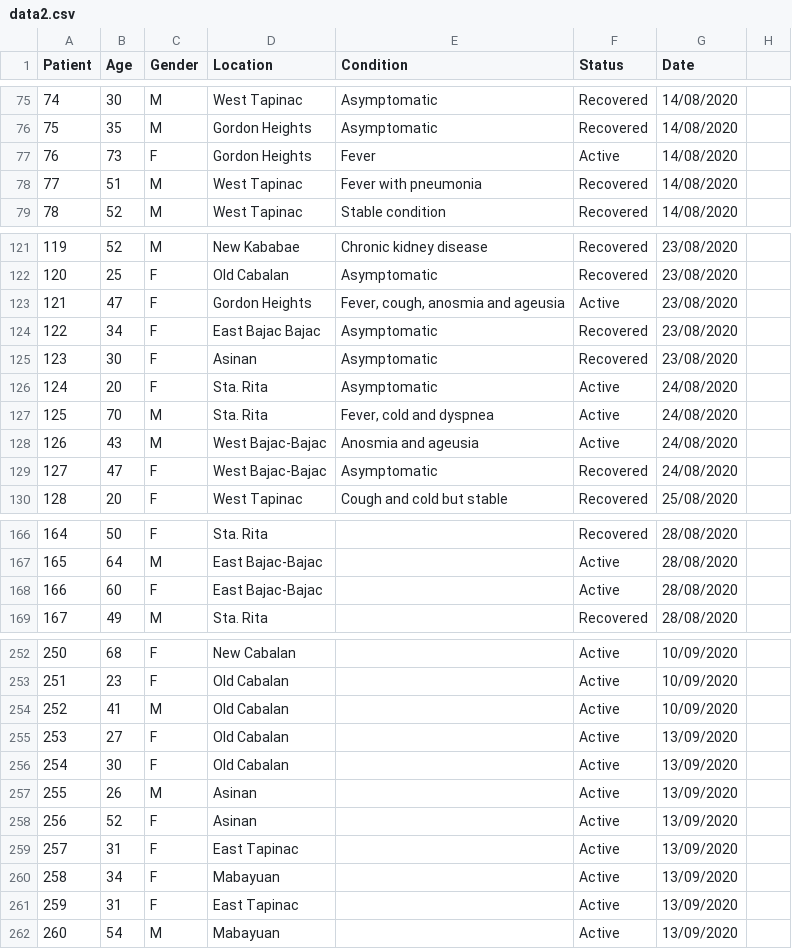
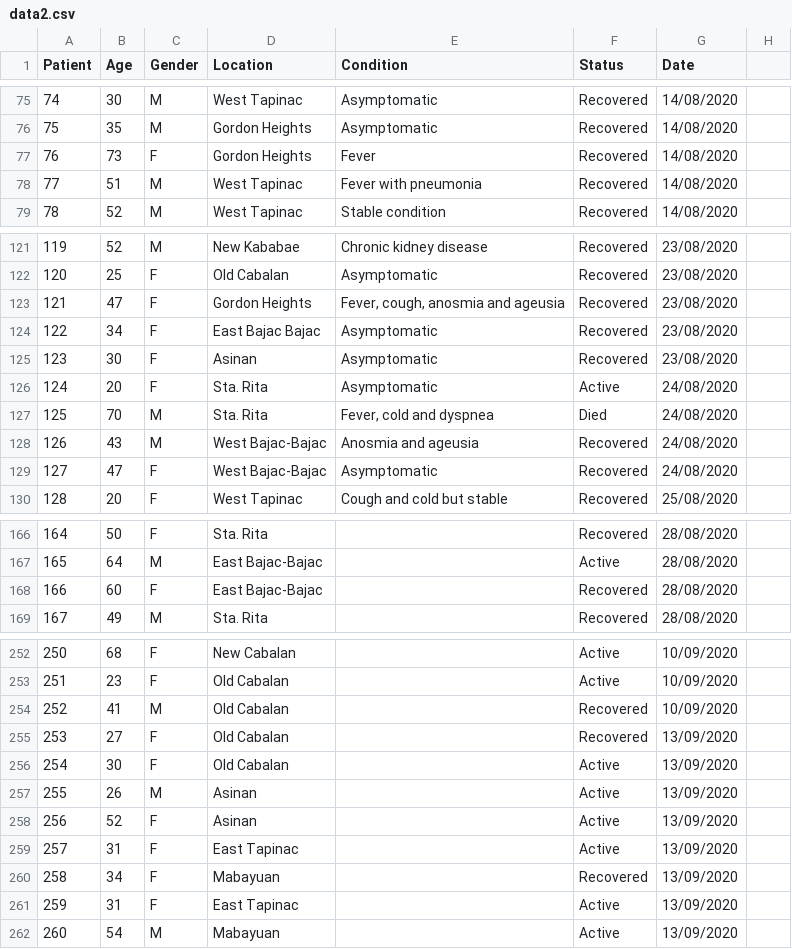
Before and after one commit to rsandagon/olongapo-covid-tracker, a CSV file: data/data2.csv, drawn as a sheet; only a part is shown, gaps mark what is left out; the diff covers the shown part only.

```diff
--- a/data/data2.csv
+++ b/data/data2.csv
@@ -76,3 +76,3 @@ Patient,Age,Gender,Location,Condition,Status,Date
 75,35,M,Gordon Heights,Asymptomatic,Recovered,14/08/2020
-76,73,F,Gordon Heights,Fever,Active,14/08/2020
+76,73,F,Gordon Heights,Fever,Recovered,14/08/2020
 77,51,M,West Tapinac,Fever with pneumonia,Recovered,14/08/2020
@@ -122,3 +122,3 @@ Patient,Age,Gender,Location,Condition,Status,Date
 120,25,F,Old Cabalan,Asymptomatic,Recovered,23/08/2020
-121,47,F,Gordon Heights,"Fever, cough, anosmia and ageusia",Active,23/08/2020
+121,47,F,Gordon Heights,"Fever, cough, anosmia and ageusia",Recovered,23/08/2020
 122,34,F,East Bajac Bajac,Asymptomatic,Recovered,23/08/2020
@@ -126,4 +126,4 @@ Patient,Age,Gender,Location,Condition,Status,Date
 124,20,F,Sta. Rita,Asymptomatic,Active,24/08/2020
-125,70,M,Sta. Rita,"Fever, cold and dyspnea",Active,24/08/2020
-126,43,M,West Bajac-Bajac,Anosmia and ageusia,Active,24/08/2020
+125,70,M,Sta. Rita,"Fever, cold and dyspnea",Died,24/08/2020
+126,43,M,West Bajac-Bajac,Anosmia and ageusia,Recovered,24/08/2020
 127,47,F,West Bajac-Bajac,Asymptomatic,Recovered,24/08/2020
@@ -167,3 +167,3 @@ Patient,Age,Gender,Location,Condition,Status,Date
 165,64,M,East Bajac-Bajac,,Active,28/08/2020
-166,60,F,East Bajac-Bajac,,Active,28/08/2020
+166,60,F,East Bajac-Bajac,,Recovered,28/08/2020
 167,49,M,Sta. Rita,,Recovered,28/08/2020
@@ -253,4 +253,4 @@ Patient,Age,Gender,Location,Condition,Status,Date
 251,23,F,Old Cabalan,,Active,10/09/2020
-252,41,M,Old Cabalan,,Active,10/09/2020
-253,27,F,Old Cabalan,,Active,13/09/2020
+252,41,M,Old Cabalan,,Recovered,10/09/2020
+253,27,F,Old Cabalan,,Recovered,13/09/2020
 254,30,F,Old Cabalan ,,Active,13/09/2020
@@ -259,3 +259,3 @@ Patient,Age,Gender,Location,Condition,Status,Date
 257,31,F,East Tapinac ,,Active,13/09/2020
-258,34,F,Mabayuan,,Active,13/09/2020
+258,34,F,Mabayuan,,Recovered,13/09/2020
 259,31,F,East Tapinac,,Active,13/09/2020
```
Also changed, not shown: 18 edited cells elsewhere in this file.
